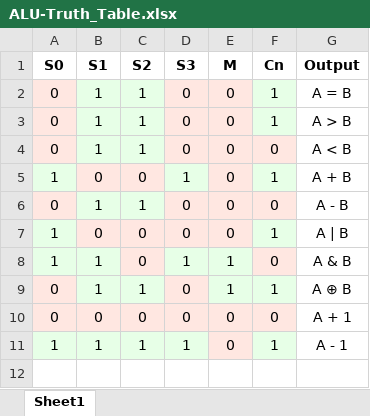
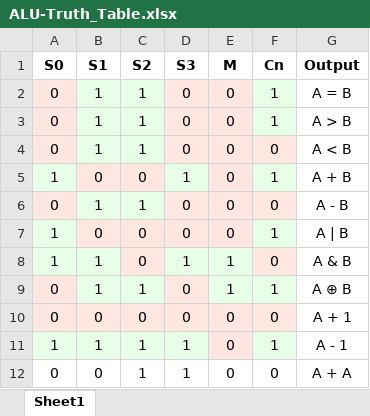
Before and after one commit to DutchMaker/TTL-computer, an Excel workbook: Documentation/ALU-Truth_Table.xlsx, sheet Sheet1, drawn as a sheet; values as stored, in another font and other column widths than the file's, no borders; the diff names each change by its address in the sheet, - before the commit and + after, or states it on an @@ line.

```diff
--- a/Documentation/ALU-Truth_Table.xlsx (sheet Sheet1)
+++ b/Documentation/ALU-Truth_Table.xlsx (sheet Sheet1)
+row 12: 0 | 0 | 1 | 1 | 0 | 0 | A + A
```
Also changed, not shown: 8 other files.
